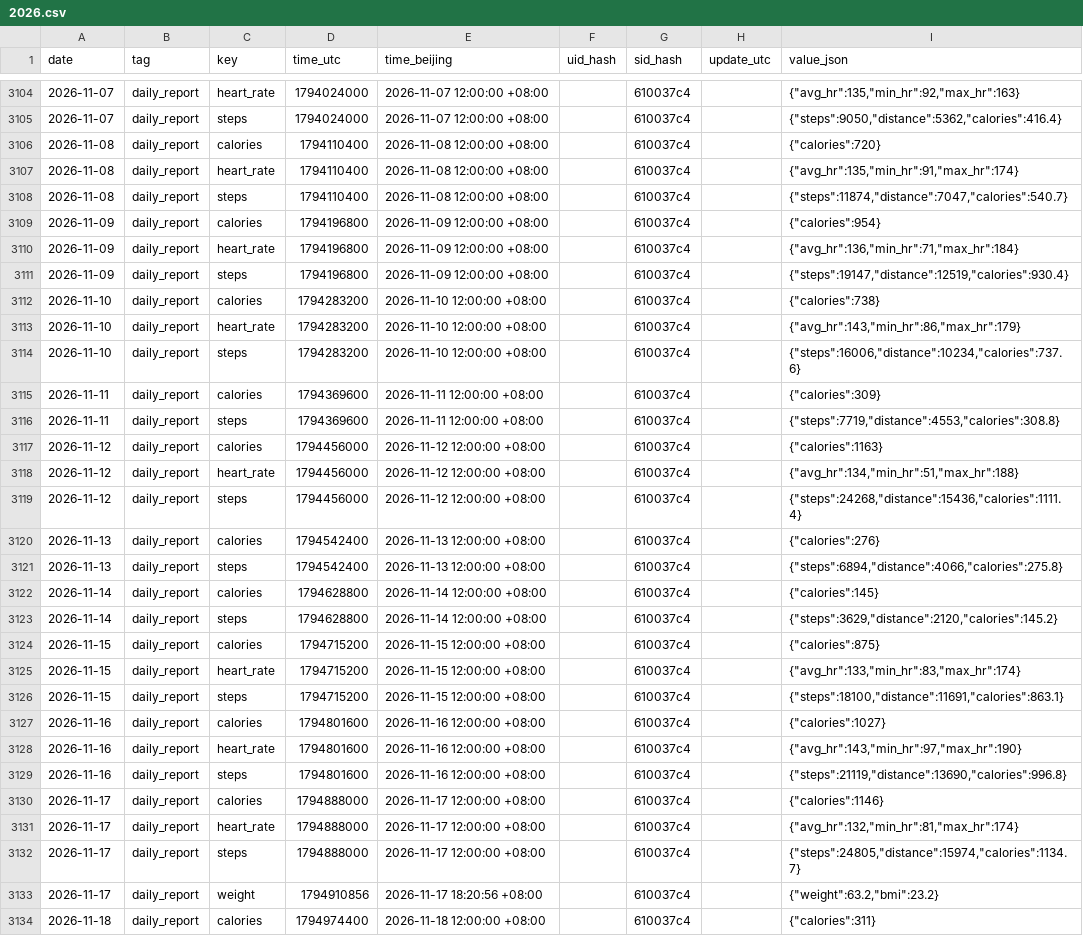
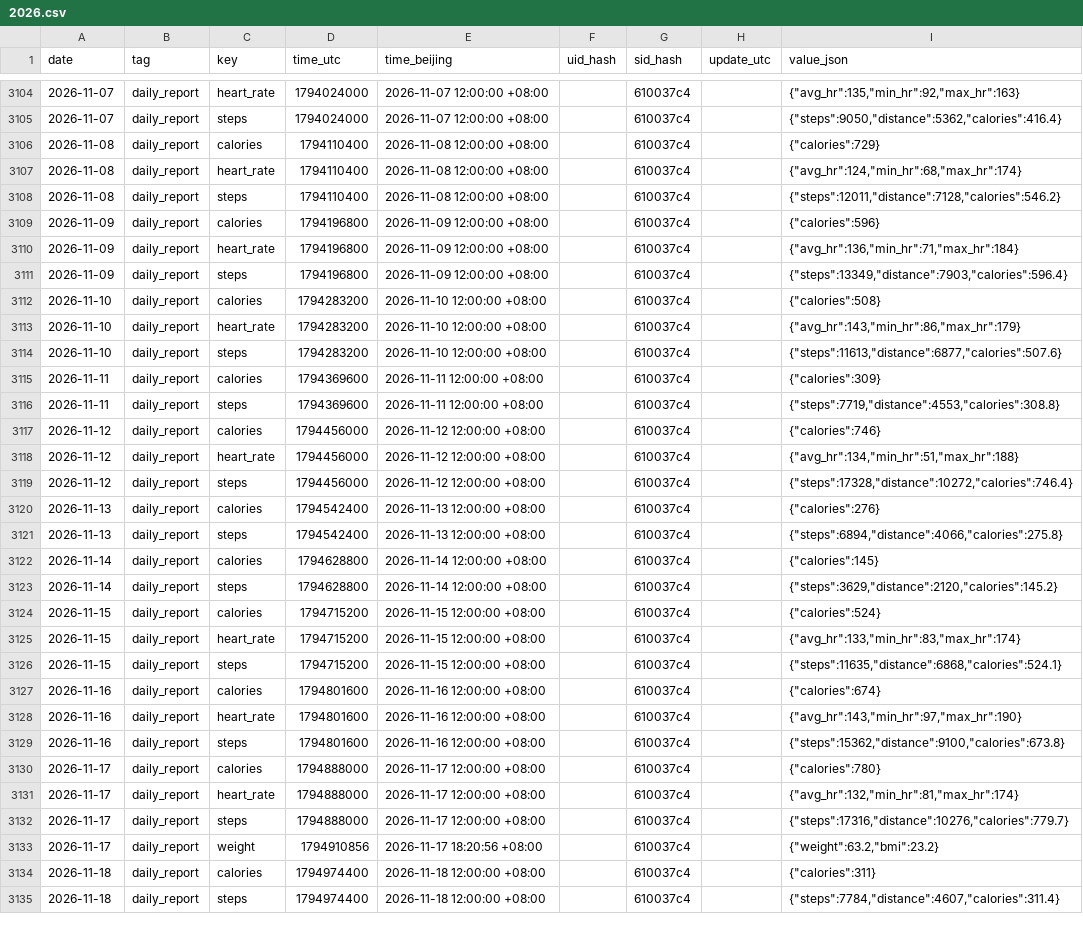
Before and after one commit to 2061969365/sport-db, a CSV file: data/daily/2026.csv, drawn as a sheet; only a part is shown, gaps mark what is left out; the shorter side is filled out with more unchanged rows; the diff covers the shown part only.

Commit message:
bot: 云端同步 2026-11-22

```diff
--- a/data/daily/2026.csv
+++ b/data/daily/2026.csv
@@ -3105,16 +3105,16 @@ date,tag,key,time_utc,time_beijing,uid_hash,sid_hash,update_utc,value_json
 2026-11-07,daily_report,steps,1794024000,2026-11-07 12:00:00 +08:00,,610037c4,,"{""steps"":9050,""distance"":5362,""calories"":416.4}"
-2026-11-08,daily_report,calories,1794110400,2026-11-08 12:00:00 +08:00,,610037c4,,"{""calories"":720}"
-2026-11-08,daily_report,heart_rate,1794110400,2026-11-08 12:00:00 +08:00,,610037c4,,"{""avg_hr"":135,""min_hr"":91,""max_hr"":174}"
-2026-11-08,daily_report,steps,1794110400,2026-11-08 12:00:00 +08:00,,610037c4,,"{""steps"":11874,""distance"":7047,""calories"":540.7}"
-2026-11-09,daily_report,calories,1794196800,2026-11-09 12:00:00 +08:00,,610037c4,,"{""calories"":954}"
+2026-11-08,daily_report,calories,1794110400,2026-11-08 12:00:00 +08:00,,610037c4,,"{""calories"":729}"
+2026-11-08,daily_report,heart_rate,1794110400,2026-11-08 12:00:00 +08:00,,610037c4,,"{""avg_hr"":124,""min_hr"":68,""max_hr"":174}"
+2026-11-08,daily_report,steps,1794110400,2026-11-08 12:00:00 +08:00,,610037c4,,"{""steps"":12011,""distance"":7128,""calories"":546.2}"
+2026-11-09,daily_report,calories,1794196800,2026-11-09 12:00:00 +08:00,,610037c4,,"{""calories"":596}"
 2026-11-09,daily_report,heart_rate,1794196800,2026-11-09 12:00:00 +08:00,,610037c4,,"{""avg_hr"":136,""min_hr"":71,""max_hr"":184}"
-2026-11-09,daily_report,steps,1794196800,2026-11-09 12:00:00 +08:00,,610037c4,,"{""steps"":19147,""distance"":12519,""calories"":930.4}"
-2026-11-10,daily_report,calories,1794283200,2026-11-10 12:00:00 +08:00,,610037c4,,"{""calories"":738}"
+2026-11-09,daily_report,steps,1794196800,2026-11-09 12:00:00 +08:00,,610037c4,,"{""steps"":13349,""distance"":7903,""calories"":596.4}"
+2026-11-10,daily_report,calories,1794283200,2026-11-10 12:00:00 +08:00,,610037c4,,"{""calories"":508}"
 2026-11-10,daily_report,heart_rate,1794283200,2026-11-10 12:00:00 +08:00,,610037c4,,"{""avg_hr"":143,""min_hr"":86,""max_hr"":179}"
-2026-11-10,daily_report,steps,1794283200,2026-11-10 12:00:00 +08:00,,610037c4,,"{""steps"":16006,""distance"":10234,""calories"":737.6}"
+2026-11-10,daily_report,steps,1794283200,2026-11-10 12:00:00 +08:00,,610037c4,,"{""steps"":11613,""distance"":6877,""calories"":507.6}"
 2026-11-11,daily_report,calories,1794369600,2026-11-11 12:00:00 +08:00,,610037c4,,"{""calories"":309}"
 2026-11-11,daily_report,steps,1794369600,2026-11-11 12:00:00 +08:00,,610037c4,,"{""steps"":7719,""distance"":4553,""calories"":308.8}"
-2026-11-12,daily_report,calories,1794456000,2026-11-12 12:00:00 +08:00,,610037c4,,"{""calories"":1163}"
+2026-11-12,daily_report,calories,1794456000,2026-11-12 12:00:00 +08:00,,610037c4,,"{""calories"":746}"
 2026-11-12,daily_report,heart_rate,1794456000,2026-11-12 12:00:00 +08:00,,610037c4,,"{""avg_hr"":134,""min_hr"":51,""max_hr"":188}"
-2026-11-12,daily_report,steps,1794456000,2026-11-12 12:00:00 +08:00,,610037c4,,"{""steps"":24268,""distance"":15436,""calories"":1111.4}"
+2026-11-12,daily_report,steps,1794456000,2026-11-12 12:00:00 +08:00,,610037c4,,"{""steps"":17328,""distance"":10272,""calories"":746.4}"
 2026-11-13,daily_report,calories,1794542400,2026-11-13 12:00:00 +08:00,,610037c4,,"{""calories"":276}"
@@ -3123,11 +3123,11 @@ date,tag,key,time_utc,time_beijing,uid_hash,sid_hash,update_utc,value_json
 2026-11-14,daily_report,steps,1794628800,2026-11-14 12:00:00 +08:00,,610037c4,,"{""steps"":3629,""distance"":2120,""calories"":145.2}"
-2026-11-15,daily_report,calories,1794715200,2026-11-15 12:00:00 +08:00,,610037c4,,"{""calories"":875}"
+2026-11-15,daily_report,calories,1794715200,2026-11-15 12:00:00 +08:00,,610037c4,,"{""calories"":524}"
 2026-11-15,daily_report,heart_rate,1794715200,2026-11-15 12:00:00 +08:00,,610037c4,,"{""avg_hr"":133,""min_hr"":83,""max_hr"":174}"
-2026-11-15,daily_report,steps,1794715200,2026-11-15 12:00:00 +08:00,,610037c4,,"{""steps"":18100,""distance"":11691,""calories"":863.1}"
-2026-11-16,daily_report,calories,1794801600,2026-11-16 12:00:00 +08:00,,610037c4,,"{""calories"":1027}"
+2026-11-15,daily_report,steps,1794715200,2026-11-15 12:00:00 +08:00,,610037c4,,"{""steps"":11635,""distance"":6868,""calories"":524.1}"
+2026-11-16,daily_report,calories,1794801600,2026-11-16 12:00:00 +08:00,,610037c4,,"{""calories"":674}"
 2026-11-16,daily_report,heart_rate,1794801600,2026-11-16 12:00:00 +08:00,,610037c4,,"{""avg_hr"":143,""min_hr"":97,""max_hr"":190}"
-2026-11-16,daily_report,steps,1794801600,2026-11-16 12:00:00 +08:00,,610037c4,,"{""steps"":21119,""distance"":13690,""calories"":996.8}"
-2026-11-17,daily_report,calories,1794888000,2026-11-17 12:00:00 +08:00,,610037c4,,"{""calories"":1146}"
+2026-11-16,daily_report,steps,1794801600,2026-11-16 12:00:00 +08:00,,610037c4,,"{""steps"":15362,""distance"":9100,""calories"":673.8}"
+2026-11-17,daily_report,calories,1794888000,2026-11-17 12:00:00 +08:00,,610037c4,,"{""calories"":780}"
 2026-11-17,daily_report,heart_rate,1794888000,2026-11-17 12:00:00 +08:00,,610037c4,,"{""avg_hr"":132,""min_hr"":81,""max_hr"":174}"
-2026-11-17,daily_report,steps,1794888000,2026-11-17 12:00:00 +08:00,,610037c4,,"{""steps"":24805,""distance"":15974,""calories"":1134.7}"
+2026-11-17,daily_report,steps,1794888000,2026-11-17 12:00:00 +08:00,,610037c4,,"{""steps"":17316,""distance"":10276,""calories"":779.7}"
 2026-11-17,daily_report,weight,1794910856,2026-11-17 18:20:56 +08:00,,610037c4,,"{""weight"":63.2,""bmi"":23.2}"
```
Also changed, not shown: 6 edited cells elsewhere in this file.
